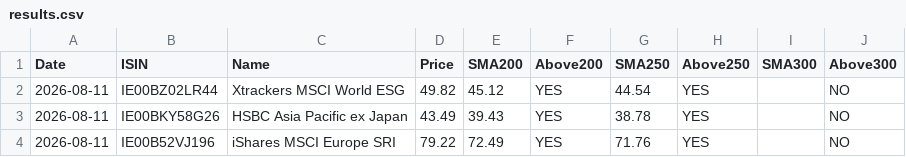
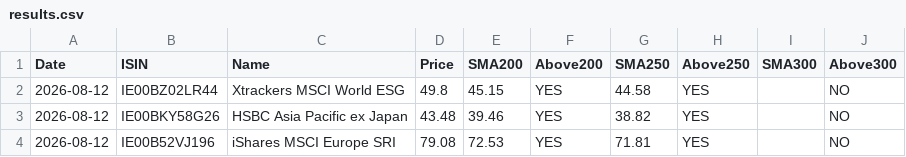
Before and after one commit to pantierra/sma, a CSV file: results.csv, drawn as a sheet.

```diff
--- a/results.csv
+++ b/results.csv
@@ -1,4 +1,4 @@
 Date,ISIN,Name,Price,SMA200,Above200,SMA250,Above250,SMA300,Above300
-2026-08-11,IE00BZ02LR44,Xtrackers MSCI World ESG,49.82,45.12,YES,44.54,YES,,NO
-2026-08-11,IE00BKY58G26,HSBC Asia Pacific ex Japan,43.49,39.43,YES,38.78,YES,,NO
-2026-08-11,IE00B52VJ196,iShares MSCI Europe SRI,79.22,72.49,YES,71.76,YES,,NO
+2026-08-12,IE00BZ02LR44,Xtrackers MSCI World ESG,49.8,45.15,YES,44.58,YES,,NO
+2026-08-12,IE00BKY58G26,HSBC Asia Pacific ex Japan,43.48,39.46,YES,38.82,YES,,NO
+2026-08-12,IE00B52VJ196,iShares MSCI Europe SRI,79.08,72.53,YES,71.81,YES,,NO
```
Also changed, not shown: data/IE00B52VJ196.csv, data/IE00BKY58G26.csv, 1 other file.
